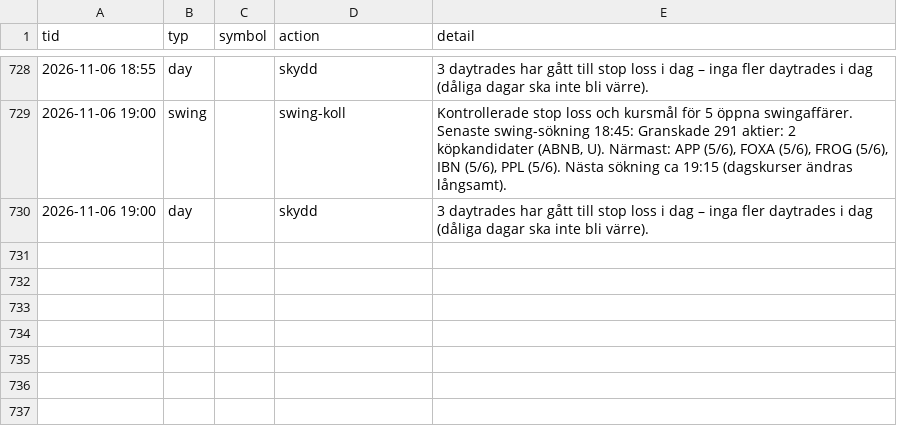
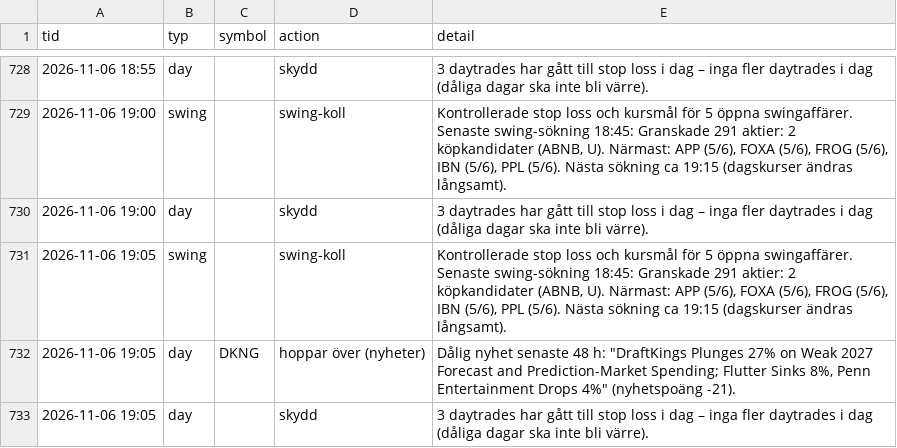
Before and after one commit to danielsorting/us_trading_platform_v2, a CSV file: paper/auto_log.csv, drawn as a sheet; only a part is shown, gaps mark what is left out.

```diff
--- a/paper/auto_log.csv
+++ b/paper/auto_log.csv
@@ -730 +730,4 @@ tid,typ,symbol,action,detail
 2026-11-06 19:00,day,,skydd,3 daytrades har gått till stop loss i dag – inga fler daytrades i dag (dåliga dagar ska inte bli värre).
+2026-11-06 19:05,swing,,swing-koll,"Kontrollerade stop loss och kursmål för 5 öppna swingaffärer. Senaste swing-sökning 18:45: Granskade 291 aktier: 2 köpkandidater (ABNB, U). Närmast: APP (5/6), FOXA (5/6), FROG (5/6), IBN (5/6), PPL (5/6). Nästa sökning ca 19:15 (dagskurser ändras långsamt)."
+2026-11-06 19:05,day,DKNG,hoppar över (nyheter),"Dålig nyhet senaste 48 h: ""DraftKings Plunges 27% on Weak 2027 Forecast and Prediction-Market Spending; Flutter Sinks 8%, Penn Entertainment Drops 4%"" (nyhetspoäng -21)."
+2026-11-06 19:05,day,,skydd,3 daytrades har gått till stop loss i dag – inga fler daytrades i dag (dåliga dagar ska inte bli värre).
```
Also changed, not shown: 1 other file.
